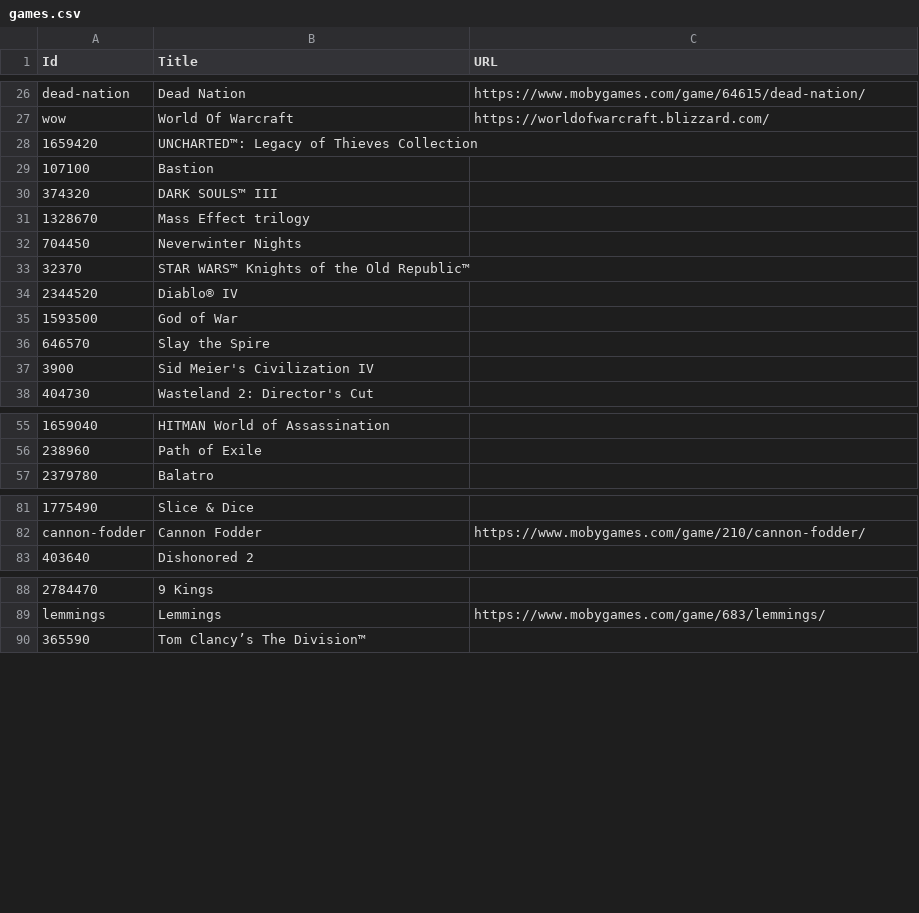
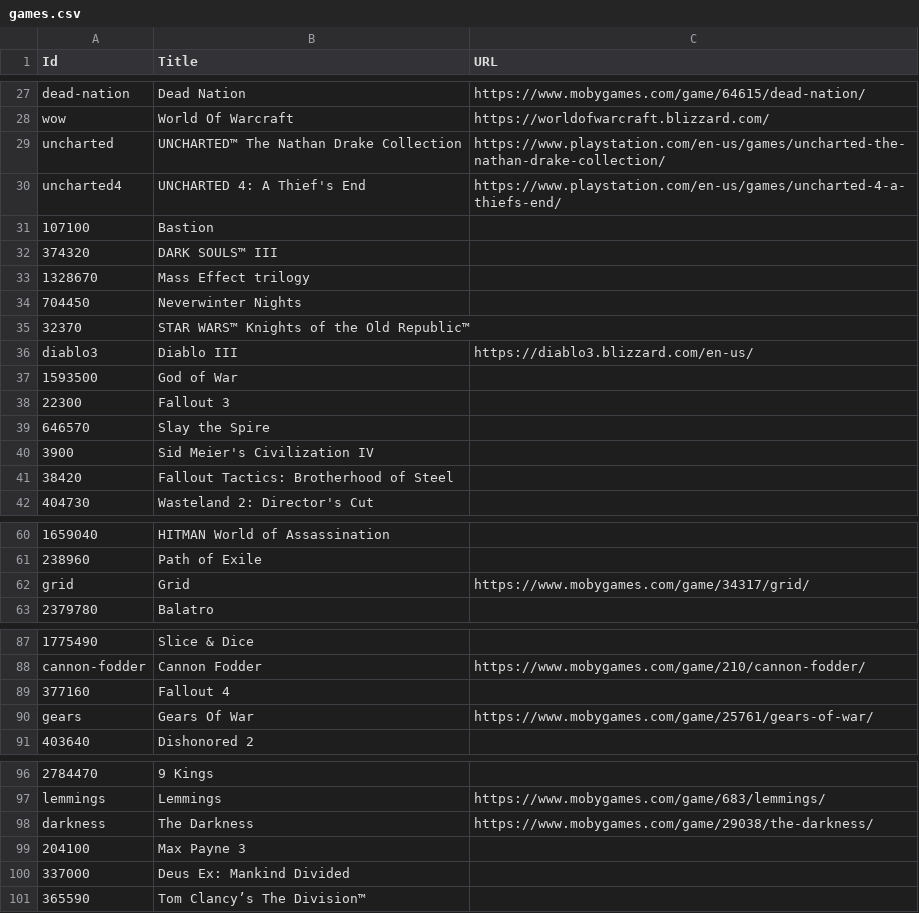
Before and after one commit to kevinrenskers/bolhoed.net, a CSV file: Sources/Bolhoed/csv/games.csv, drawn as a sheet; only a part is shown, gaps mark what is left out; removed rows and columns are numbered as before the commit, all else as after; the diff covers the shown part only; the diff names each change by its address in the sheet, - before the commit and + after, or states it on an @@ line.

Commit message:
Add some more games

```diff
--- a/Sources/Bolhoed/csv/games.csv
+++ b/Sources/Bolhoed/csv/games.csv
-row 28: 1659420 | UNCHARTED™: Legacy of Thieves Collection
+row 29: uncharted | UNCHARTED™ The Nathan Drake Collection | https://www.playstation.com/en-us/games/uncharted-the-nathan-drake-collection/
+row 30: uncharted4 | UNCHARTED 4: A Thief's End | https://www.playstation.com/en-us/games/uncharted-4-a-thiefs-end/
@@ row 34 moved to row 54: 2344520 @@
+row 36: diablo3 | Diablo III | https://diablo3.blizzard.com/en-us/
+row 38: 22300 | Fallout 3
+row 41: 38420 | Fallout Tactics: Brotherhood of Steel
+row 62: grid | Grid | https://www.mobygames.com/game/34317/grid/
+row 89: 377160 | Fallout 4
+row 90: gears | Gears Of War | https://www.mobygames.com/game/25761/gears-of-war/
+row 98: darkness | The Darkness | https://www.mobygames.com/game/29038/the-darkness/
+row 99: 204100 | Max Payne 3
+row 100: 337000 | Deus Ex: Mankind Divided
```
Also changed, not shown: 1 added row elsewhere in this file, 55 other files.
